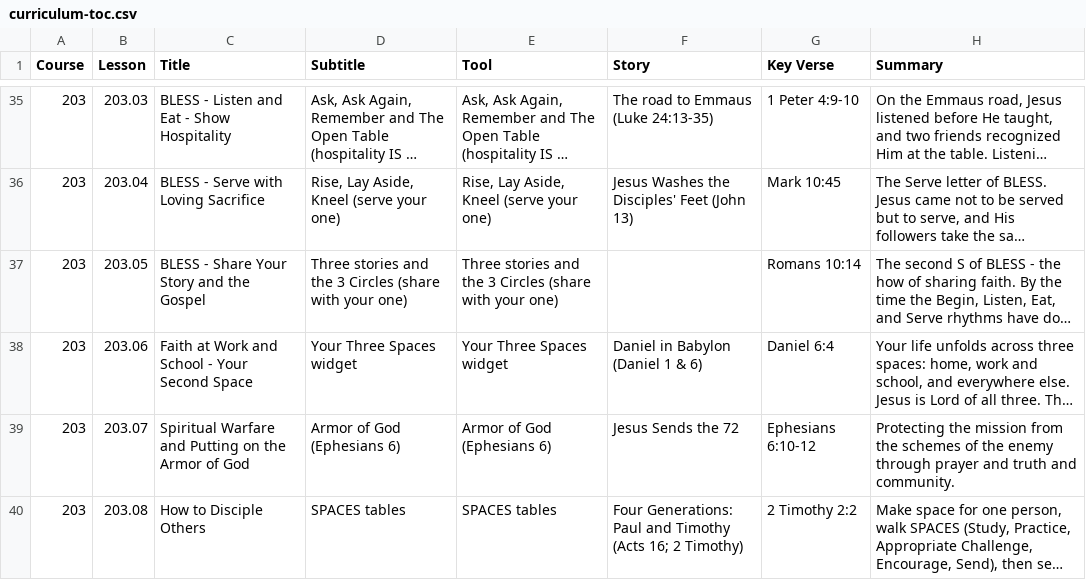
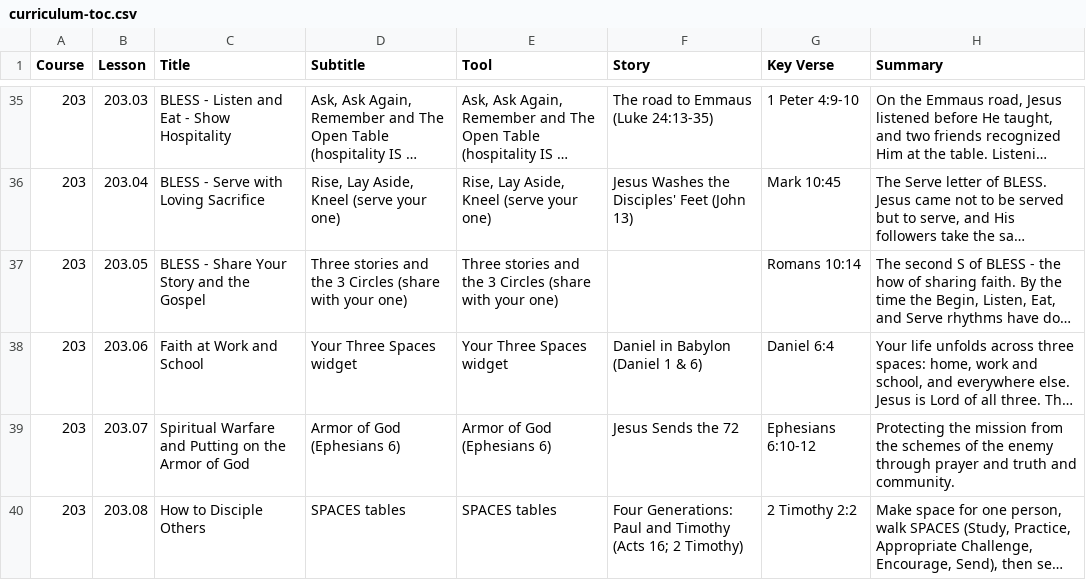
Before and after one commit to davepartin/ministrybag1, a CSV file: discipleship/curriculum-toc.csv, drawn as a sheet; only a part is shown, gaps mark what is left out; long unchanged cells end in …; the diff names each change by its address in the sheet, - before the commit and + after, or states it on an @@ line.

```diff
--- a/discipleship/curriculum-toc.csv
+++ b/discipleship/curriculum-toc.csv
-C38 (Title): Faith at Work and School - Your Second Space
+C38 (Title): Faith at Work and School
```
Also changed, not shown: 4 other files.
